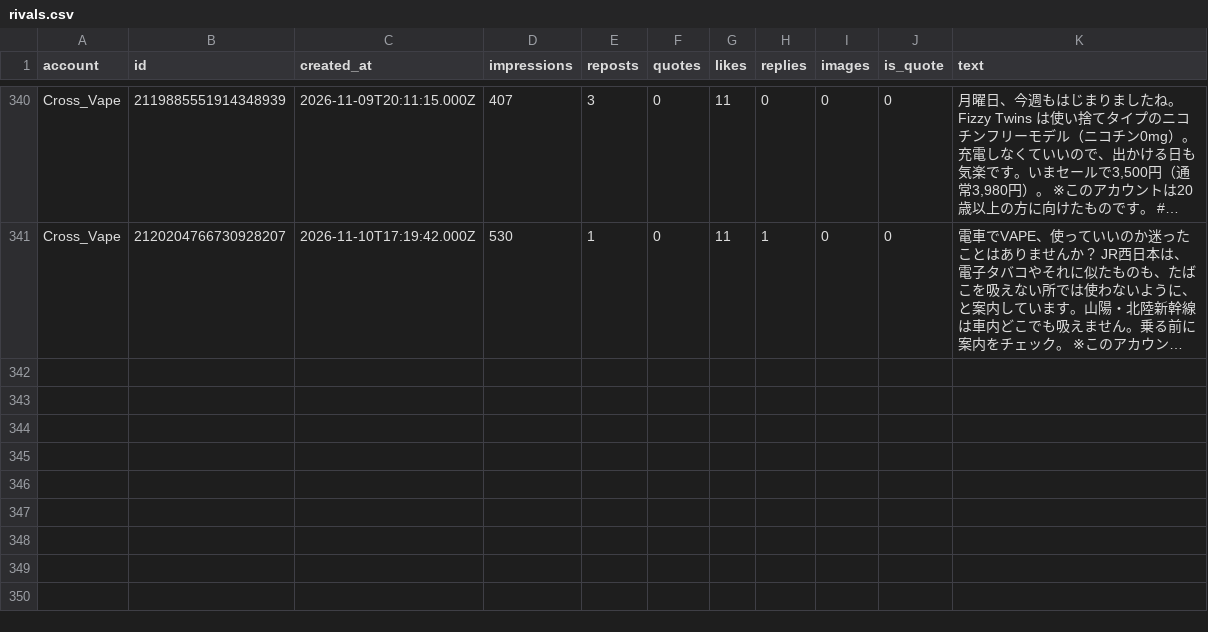
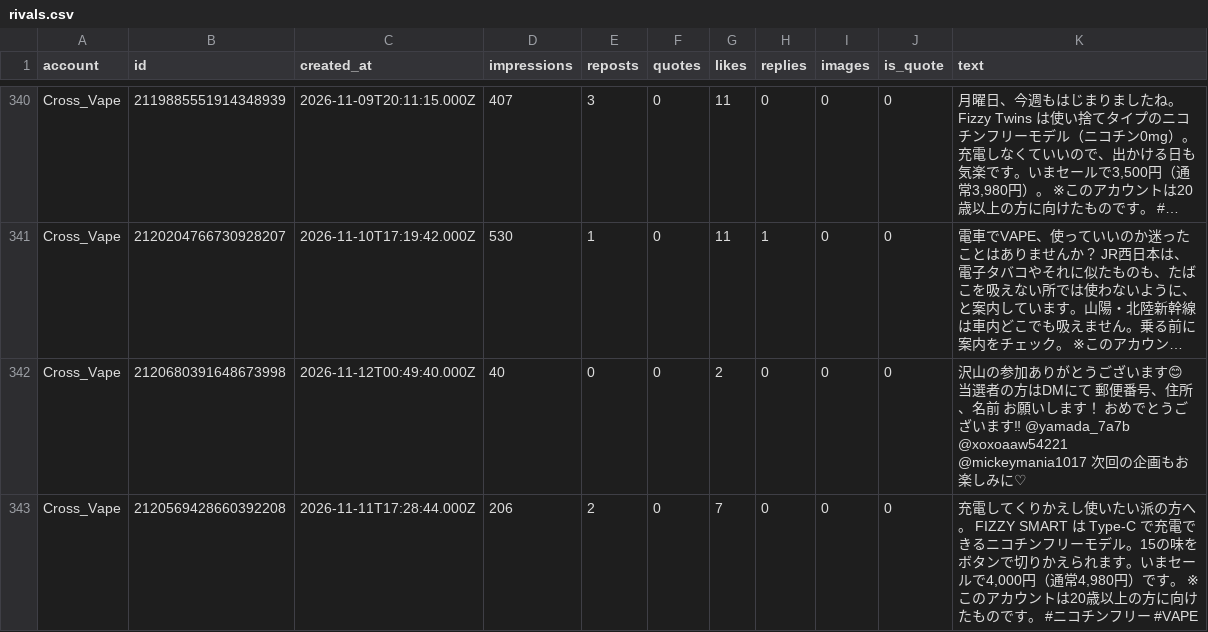
Before and after one commit to shopippi/BV_SNS, a CSV file: data/rivals.csv, drawn as a sheet; only a part is shown, gaps mark what is left out; long unchanged cells end in …; the diff names each change by its address in the sheet, - before the commit and + after, or states it on an @@ line.

```diff
--- a/data/rivals.csv
+++ b/data/rivals.csv
+row 342: Cross_Vape | 2120680391648673998 | 2026-11-12T00:49:40.000Z | 40 | 0 | 0 | 2 | 0 | 0 | 0 | 沢山の参加ありがとうございます😊 当選者の方はDMにて 郵便番号、住所、名前 お願いします！ おめでとうございます‼ @yamada_7a7b @xoxoaaw54221 @mickeymania1017 次回の企画もお楽しみに♡
+row 343: Cross_Vape | 2120569428660392208 | 2026-11-11T17:28:44.000Z | 206 | 2 | 0 | 7 | 0 | 0 | 0 | 充電してくりかえし使いたい派の方へ。 FIZZY SMART は Type-C で充電できるニコチンフリーモデル。15の味をボタンで切りかえられます。いまセールで4,000円（通常4,980円）です。 ※このアカウントは20歳以上の方に向けたものです。 #ニコチンフリー #VAPE
```
Also changed, not shown: 1 other file.
